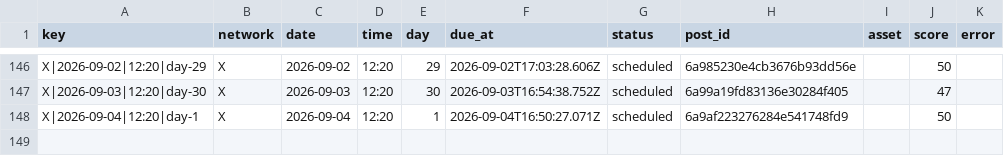
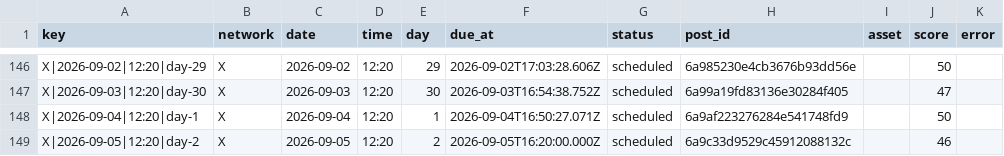
Before and after one commit to nicolass309/leadops-assets, a CSV file: automation/state/scheduled-posts.csv, drawn as a sheet; only a part is shown, gaps mark what is left out.

Commit message:
LeadOps daily publishing state

```diff
--- a/automation/state/scheduled-posts.csv
+++ b/automation/state/scheduled-posts.csv
@@ -148 +148,2 @@ key,network,date,time,day,due_at,status,post_id,asset,score,error
 "X|2026-09-04|12:20|day-1","X","2026-09-04","12:20","1","2026-09-04T16:50:27.071Z","scheduled","6a9af223276284e541748fd9","","50",""
+"X|2026-09-05|12:20|day-2","X","2026-09-05","12:20","2","2026-09-05T16:20:00.000Z","scheduled","6a9c33d9529c45912088132c","","46",""
```
Also changed, not shown: 4 other files.
